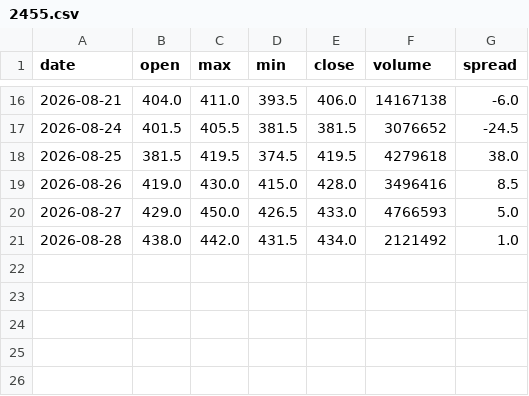
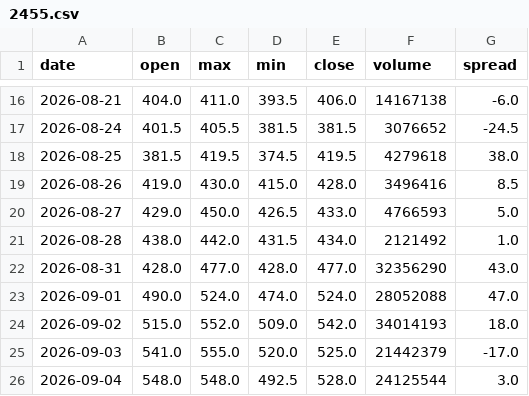
Before and after one commit to fengsh2003-cpu/disposition-stock, a CSV file: data/2455.csv, drawn as a sheet; only a part is shown, gaps mark what is left out.

```diff
--- a/data/2455.csv
+++ b/data/2455.csv
@@ -21 +21,6 @@ date,open,max,min,close,volume,spread
 2026-08-28,438.0,442.0,431.5,434.0,2121492,1.0
+2026-08-31,428.0,477.0,428.0,477.0,32356290,43.0
+2026-09-01,490.0,524.0,474.0,524.0,28052088,47.0
+2026-09-02,515.0,552.0,509.0,542.0,34014193,18.0
+2026-09-03,541.0,555.0,520.0,525.0,21442379,-17.0
+2026-09-04,548.0,548.0,492.5,528.0,24125544,3.0
```
Also changed, not shown: 2 other files.
